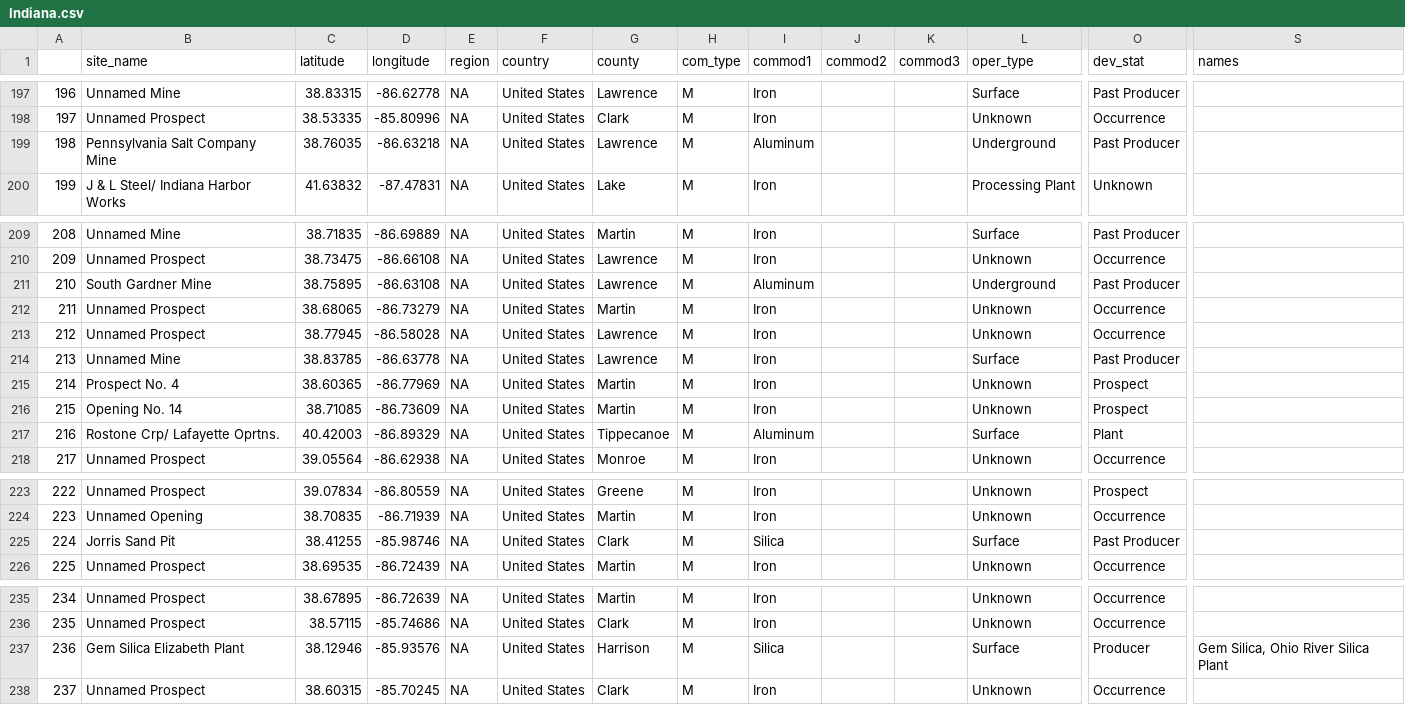
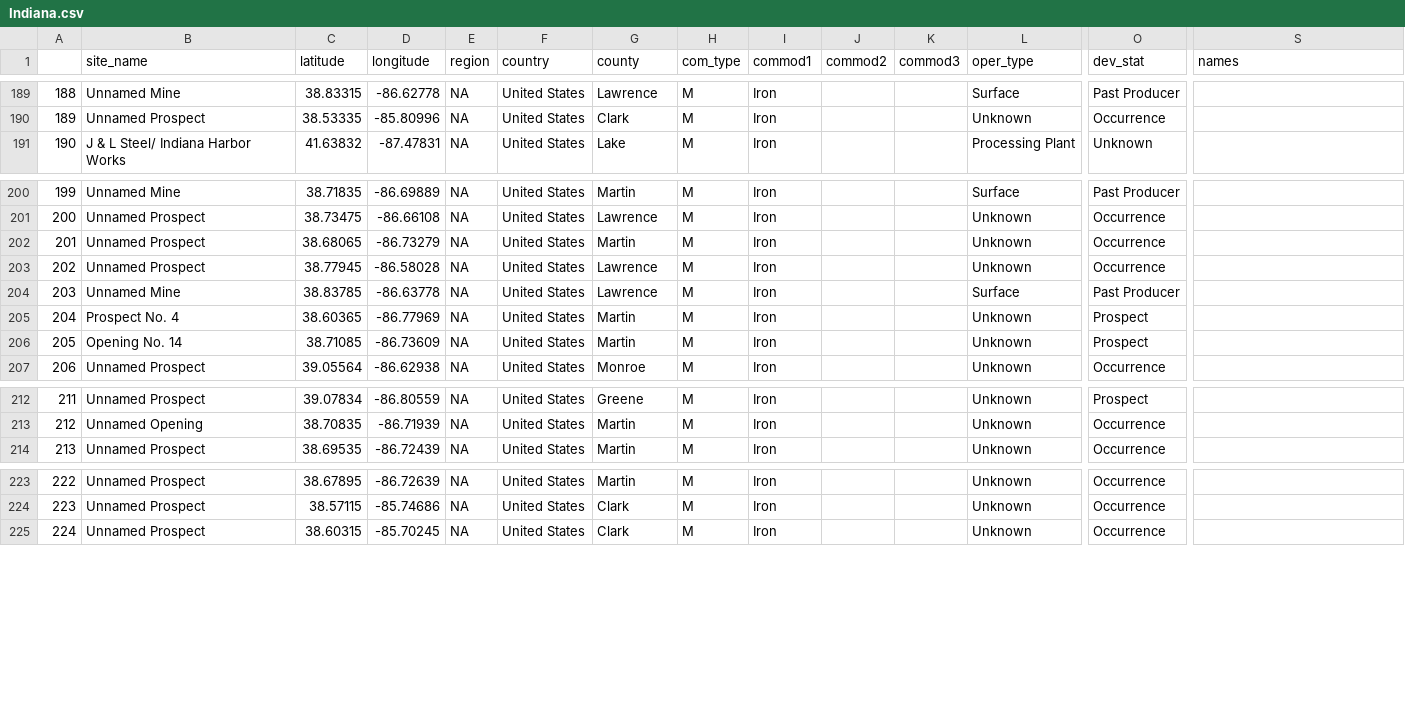
Before and after one commit to Anirud-h-P/FIT3179, a CSV file: state_deposits/Indiana.csv, drawn as a sheet; only a part is shown, gaps mark what is left out; rows hold the shown columns only; the diff covers the shown part only; the diff names each change by its address in the sheet, - before the commit and + after, or states it on an @@ line.

```diff
--- a/state_deposits/Indiana.csv
+++ b/state_deposits/Indiana.csv
@@ column A renumbered from row 2 down @@
-row 199: 198 | Pennsylvania Salt Company Mine | 38.76035 | -86.63218 | NA | United States | Lawrence | M | Aluminum |  |  | Underground | Past Producer
-row 211: 210 | South Gardner Mine | 38.75895 | -86.63108 | NA | United States | Lawrence | M | Aluminum |  |  | Underground | Past Producer
-row 217: 216 | Rostone Crp/ Lafayette Oprtns. | 40.42003 | -86.89329 | NA | United States | Tippecanoe | M | Aluminum |  |  | Surface | Plant
-row 225: 224 | Jorris Sand Pit | 38.41255 | -85.98746 | NA | United States | Clark | M | Silica |  |  | Surface | Past Producer
-row 237: 236 | Gem Silica Elizabeth Plant | 38.12946 | -85.93576 | NA | United States | Harrison | M | Silica |  |  | Surface | Producer | Gem Silica, Ohio River Silica Plant
```
Also changed, not shown: 12 removed rows elsewhere in this file, state_deposits/Florida.csv, state_deposits/Minnesota.csv, 49 other files.
